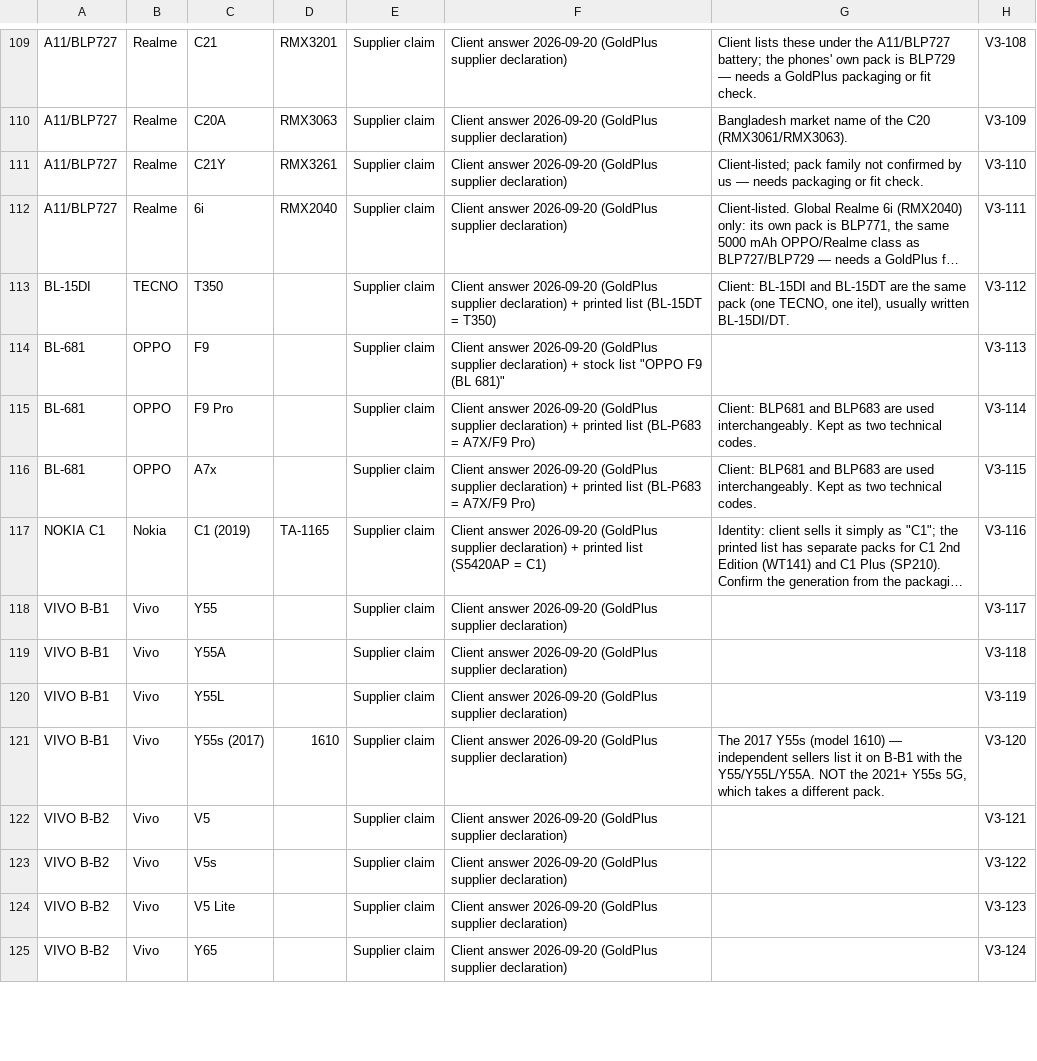
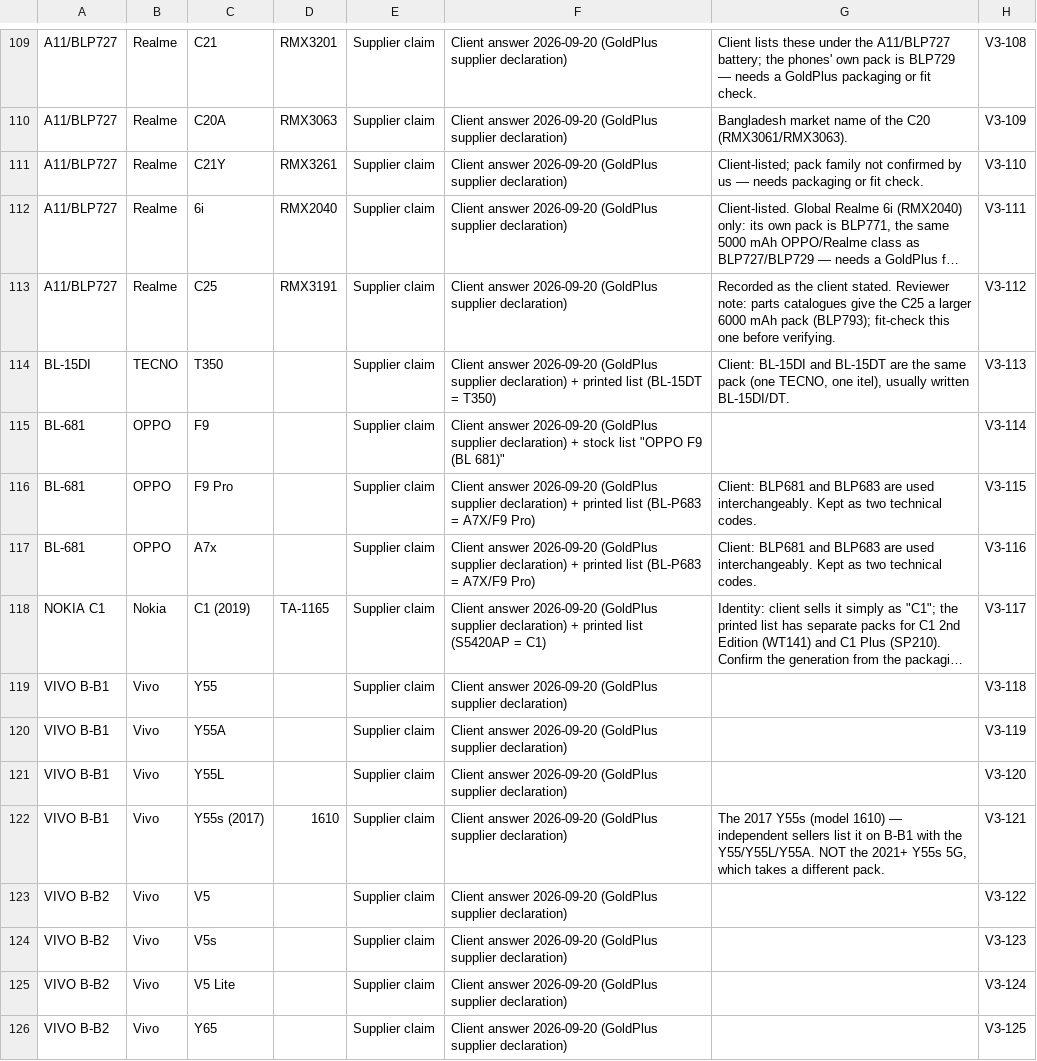
Before and after one commit to sebunya/sebunya, a CSV file: goldplus-commerce/docs/personalisation/device-compatibility/client-answers-2026-09-20/compatibility-for-admin-import-v3.csv, drawn as a sheet; only a part is shown, gaps mark what is left out; long unchanged cells end in …; addresses are those after the commit; the diff covers the shown part only; the diff names each change by its address in the sheet, - before the commit and + after, or states it on an @@ line.

```diff
--- a/goldplus-commerce/docs/personalisation/device-compatibility/client-answers-2026-09-20/compatibility-for-admin-import-v3.csv
+++ b/goldplus-commerce/docs/personalisation/device-compatibility/client-answers-2026-09-20/compatibility-for-admin-import-v3.csv
+row 113: A11/BLP727 | Realme | C25 | RMX3191 | Supplier claim | Client answer 2026-09-20 (GoldPlus supplier declaration) | Recorded as the client stated. Reviewer note: parts catalogues give the C25 a larger 6000 mAh pack (BLP793); fit-check this one before verifying. | V3-112
-H114: V3-112
+H114: V3-113
-H115: V3-113
+H115: V3-114
-H116: V3-114
+H116: V3-115
-H117: V3-115
+H117: V3-116
-H118: V3-116
+H118: V3-117
-H119: V3-117
+H119: V3-118
-H120: V3-118
+H120: V3-119
-H121: V3-119
+H121: V3-120
-H122: V3-120
+H122: V3-121
-H123: V3-121
+H123: V3-122
-H124: V3-122
+H124: V3-123
-H125: V3-123
+H125: V3-124
-H126: V3-124
+H126: V3-125
```
Also changed, not shown: 2 added rows and 66 edited cells elsewhere in this file, goldplus-commerce/docs/personalisation/device-compatibility/client-answers-2026-09-20/client-answers-rows.csv, 6 other files.
